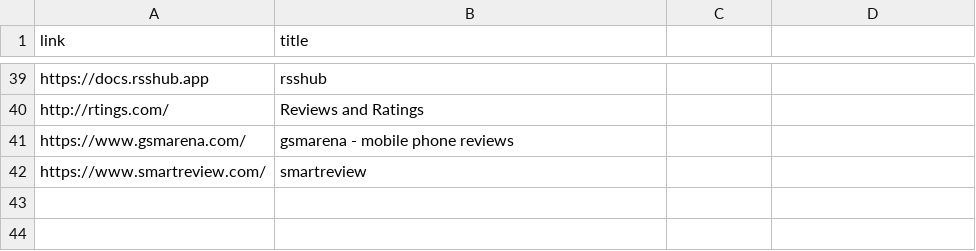
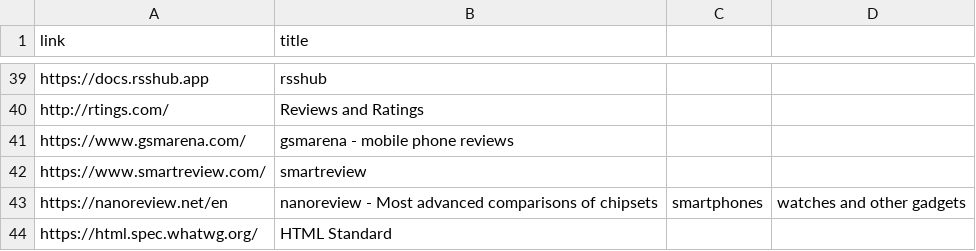
Before and after one commit to 867380699/867380699.github.io, a CSV file: _data/startpages.csv, drawn as a sheet; only a part is shown, gaps mark what is left out.

Commit message:
whatwg

```diff
--- a/_data/startpages.csv
+++ b/_data/startpages.csv
@@ -42 +42,3 @@ https://www.gsmarena.com/, gsmarena - mobile phone reviews
 https://www.smartreview.com/, smartreview
+https://nanoreview.net/en, nanoreview - Most advanced comparisons of chipsets, smartphones, watches and other gadgets
+https://html.spec.whatwg.org/, HTML Standard
```
